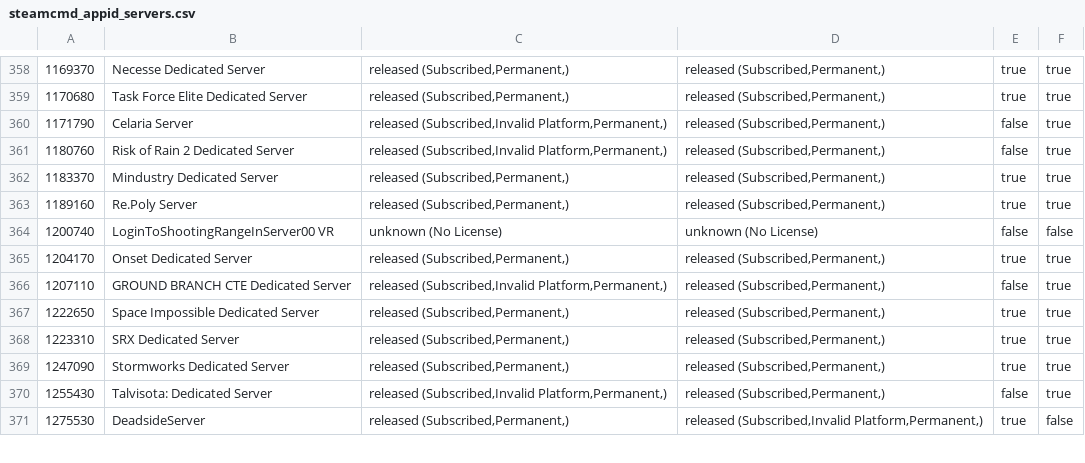
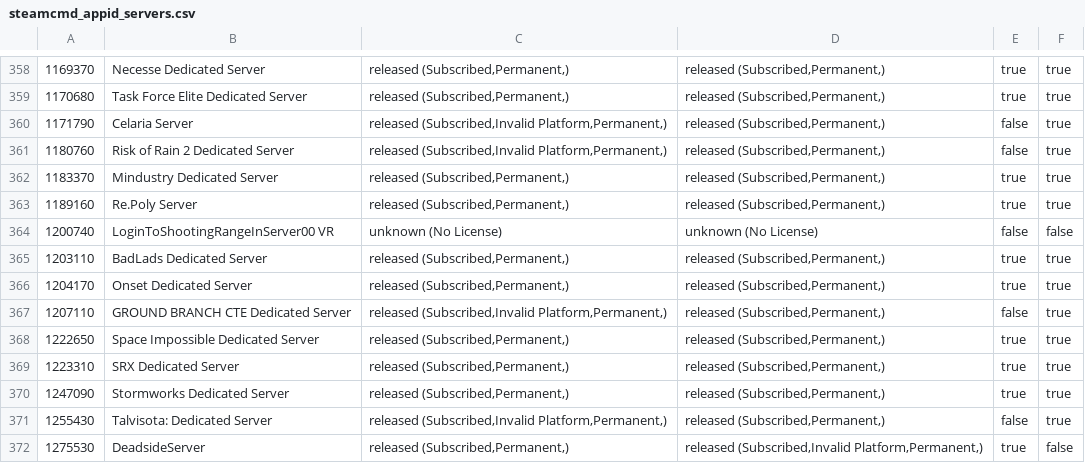
Before and after one commit to dgibbs64/SteamCMD-AppID-List-Servers, a CSV file: steamcmd_appid_servers.csv, drawn as a sheet; only a part is shown, gaps mark what is left out.

```diff
--- a/steamcmd_appid_servers.csv
+++ b/steamcmd_appid_servers.csv
@@ -364,2 +364,3 @@
 1200740,"LoginToShootingRangeInServer00 VR","unknown (No License)","unknown (No License)",false,false
+1203110,"BadLads Dedicated Server","released (Subscribed,Permanent,)","released (Subscribed,Permanent,)",true,true
 1204170,"Onset Dedicated Server","released (Subscribed,Permanent,)","released (Subscribed,Permanent,)",true,true
```
Also changed, not shown: steamcmd_appid_servers_linux.csv, 3 other files.
